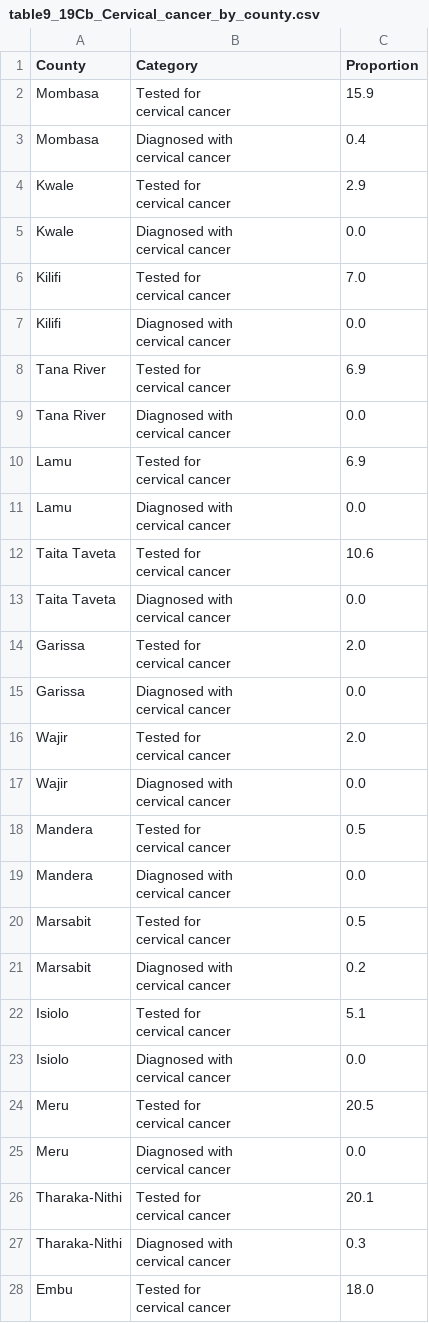
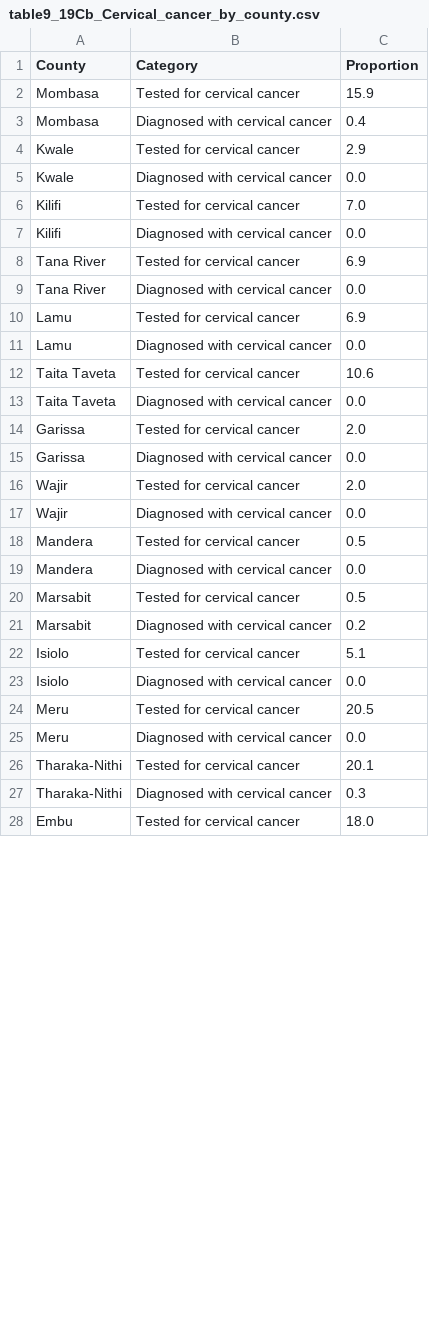
Before and after one commit to cema-uonbi/KDHS_2022-full-report, a CSV file: data/table_14/table9_19Cb_Cervical_cancer_by_county.csv, drawn as a sheet; only a part is shown; the diff covers the shown part only.

Commit message:
Update table9_19Cb_Cervical_cancer_by_county.csv

```diff
--- a/data/table_14/table9_19Cb_Cervical_cancer_by_county.csv
+++ b/data/table_14/table9_19Cb_Cervical_cancer_by_county.csv
@@ -1,55 +1,28 @@
 County,Category,Proportion
-Mombasa,"Tested for
- cervical cancer",15.9
-Mombasa,"Diagnosed with
- cervical cancer",0.4
-Kwale,"Tested for
- cervical cancer",2.9
-Kwale,"Diagnosed with
- cervical cancer",0.0
-Kilifi,"Tested for
- cervical cancer",7.0
-Kilifi,"Diagnosed with
- cervical cancer",0.0
-Tana River,"Tested for
- cervical cancer",6.9
-Tana River,"Diagnosed with
- cervical cancer",0.0
-Lamu,"Tested for
- cervical cancer",6.9
-Lamu,"Diagnosed with
- cervical cancer",0.0
-Taita Taveta,"Tested for
- cervical cancer",10.6
-Taita Taveta,"Diagnosed with
- cervical cancer",0.0
-Garissa,"Tested for
- cervical cancer",2.0
-Garissa,"Diagnosed with
- cervical cancer",0.0
-Wajir,"Tested for
- cervical cancer",2.0
-Wajir,"Diagnosed with
- cervical cancer",0.0
-Mandera,"Tested for
- cervical cancer",0.5
-Mandera,"Diagnosed with
- cervical cancer",0.0
-Marsabit,"Tested for
- cervical cancer",0.5
-Marsabit,"Diagnosed with
- cervical cancer",0.2
-Isiolo,"Tested for
- cervical cancer",5.1
-Isiolo,"Diagnosed with
- cervical cancer",0.0
-Meru,"Tested for
- cervical cancer",20.5
-Meru,"Diagnosed with
- cervical cancer",0.0
-Tharaka-Nithi,"Tested for
- cervical cancer",20.1
-Tharaka-Nithi,"Diagnosed with
- cervical cancer",0.3
-Embu,"Tested for
- cervical cancer",18.0
+Mombasa,Tested for cervical cancer,15.9
+Mombasa,Diagnosed with cervical cancer,0.4
+Kwale,Tested for cervical cancer,2.9
+Kwale,Diagnosed with cervical cancer,0.0
+Kilifi,Tested for cervical cancer,7.0
+Kilifi,Diagnosed with cervical cancer,0.0
+Tana River,Tested for cervical cancer,6.9
+Tana River,Diagnosed with cervical cancer,0.0
+Lamu,Tested for cervical cancer,6.9
+Lamu,Diagnosed with cervical cancer,0.0
+Taita Taveta,Tested for cervical cancer,10.6
+Taita Taveta,Diagnosed with cervical cancer,0.0
+Garissa,Tested for cervical cancer,2.0
+Garissa,Diagnosed with cervical cancer,0.0
+Wajir,Tested for cervical cancer,2.0
+Wajir,Diagnosed with cervical cancer,0.0
+Mandera,Tested for cervical cancer,0.5
+Mandera,Diagnosed with cervical cancer,0.0
+Marsabit,Tested for cervical cancer,0.5
+Marsabit,Diagnosed with cervical cancer,0.2
+Isiolo,Tested for cervical cancer,5.1
+Isiolo,Diagnosed with cervical cancer,0.0
+Meru,Tested for cervical cancer,20.5
+Meru,Diagnosed with cervical cancer,0.0
+Tharaka-Nithi,Tested for cervical cancer,20.1
+Tharaka-Nithi,Diagnosed with cervical cancer,0.3
+Embu,Tested for cervical cancer,18.0
```
Also changed, not shown: 67 edited cells elsewhere in this file.
